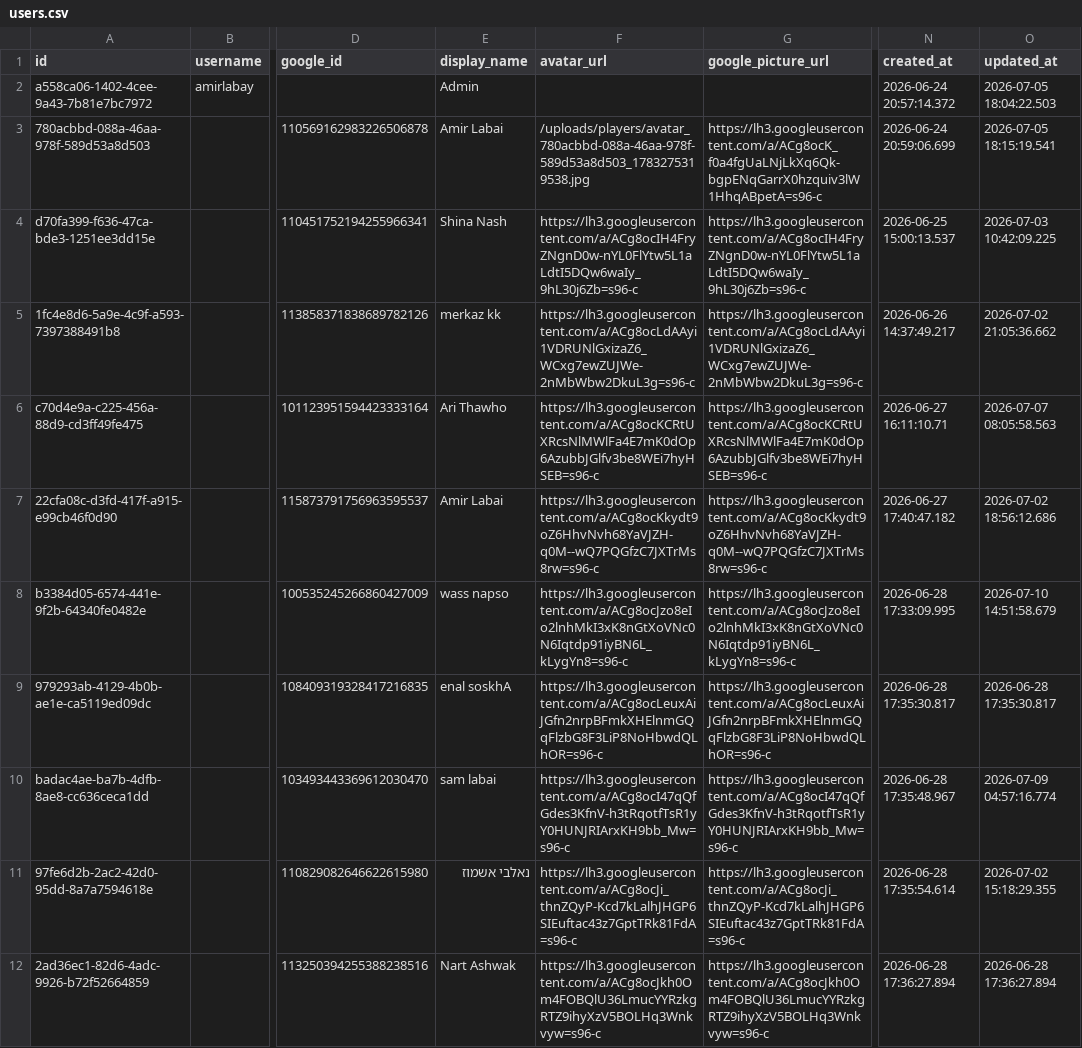
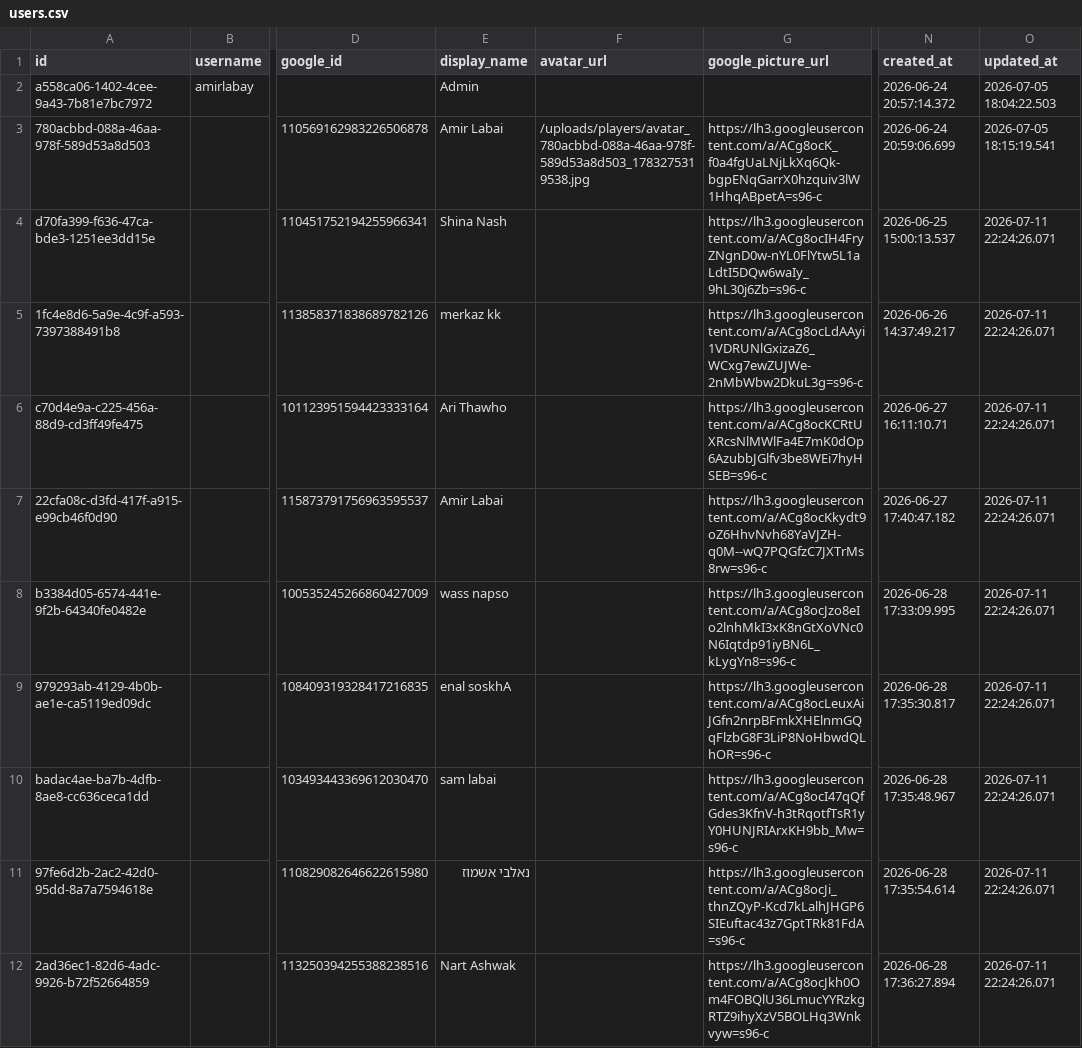
Before and after one commit to Amirlabai/ramadan-tournament, a CSV file: archive/postgres/users.csv, drawn as a sheet; only a part is shown, gaps mark what is left out; the diff covers the shown part only; the diff names each change by its address in the sheet, - before the commit and + after, or states it on an @@ line.

```diff
--- a/archive/postgres/users.csv
+++ b/archive/postgres/users.csv
-F4 (avatar_url): https://lh3.googleusercontent.com/a/ACg8ocIH4FryZNgnD0w-nYL0FlYtw5L1aLdtI5DQw6waIy_9hL30j6Zb=s96-c
+F4 (avatar_url): (empty)
-O4 (updated_at): 2026-07-03 10:42:09.225
+O4 (updated_at): 2026-07-11 22:24:26.071
-F5 (avatar_url): https://lh3.googleusercontent.com/a/ACg8ocLdAAyi1VDRUNlGxizaZ6_WCxg7ewZUJWe-2nMbWbw2DkuL3g=s96-c
+F5 (avatar_url): (empty)
-O5 (updated_at): 2026-07-02 21:05:36.662
+O5 (updated_at): 2026-07-11 22:24:26.071
-F6 (avatar_url): https://lh3.googleusercontent.com/a/ACg8ocKCRtUXRcsNlMWlFa4E7mK0dOp6AzubbJGlfv3be8WEi7hyHSEB=s96-c
+F6 (avatar_url): (empty)
-O6 (updated_at): 2026-07-07 08:05:58.563
+O6 (updated_at): 2026-07-11 22:24:26.071
-F7 (avatar_url): https://lh3.googleusercontent.com/a/ACg8ocKkydt9oZ6HhvNvh68YaVJZH-q0M--wQ7PQGfzC7JXTrMs8rw=s96-c
+F7 (avatar_url): (empty)
-O7 (updated_at): 2026-07-02 18:56:12.686
+O7 (updated_at): 2026-07-11 22:24:26.071
-F8 (avatar_url): https://lh3.googleusercontent.com/a/ACg8ocJzo8eIo2lnhMkI3xK8nGtXoVNc0N6Iqtdp91iyBN6L_kLygYn8=s96-c
+F8 (avatar_url): (empty)
-O8 (updated_at): 2026-07-10 14:51:58.679
+O8 (updated_at): 2026-07-11 22:24:26.071
-F9 (avatar_url): https://lh3.googleusercontent.com/a/ACg8ocLeuxAiJGfn2nrpBFmkXHElnmGQqFlzbG8F3LiP8NoHbwdQLhOR=s96-c
+F9 (avatar_url): (empty)
-O9 (updated_at): 2026-06-28 17:35:30.817
+O9 (updated_at): 2026-07-11 22:24:26.071
-F10 (avatar_url): https://lh3.googleusercontent.com/a/ACg8ocI47qQfGdes3KfnV-h3tRqotfTsR1yY0HUNJRIArxKH9bb_Mw=s96-c
+F10 (avatar_url): (empty)
-O10 (updated_at): 2026-07-09 04:57:16.774
+O10 (updated_at): 2026-07-11 22:24:26.071
-F11 (avatar_url): https://lh3.googleusercontent.com/a/ACg8ocJi_thnZQyP-Kcd7kLalhJHGP6SIEuftac43z7GptTRk81FdA=s96-c
+F11 (avatar_url): (empty)
-O11 (updated_at): 2026-07-02 15:18:29.355
+O11 (updated_at): 2026-07-11 22:24:26.071
-F12 (avatar_url): https://lh3.googleusercontent.com/a/ACg8ocJkh0Om4FOBQlU36LmucYYRzkgRTZ9ihyXzV5BOLHq3Wnkvyw=s96-c
+F12 (avatar_url): (empty)
-O12 (updated_at): 2026-06-28 17:36:27.894
+O12 (updated_at): 2026-07-11 22:24:26.071
```
Also changed, not shown: 2 added rows and 85 edited cells elsewhere in this file, archive/postgres/comments.csv, archive/postgres/goals.csv, 10 other files.
